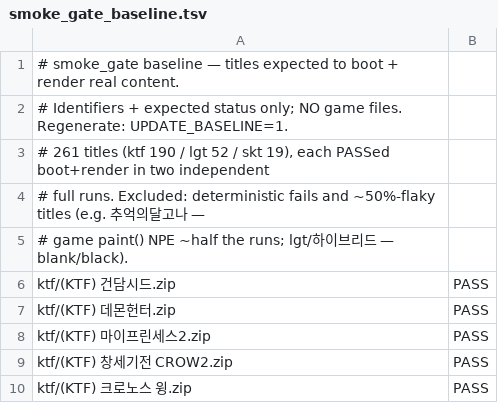
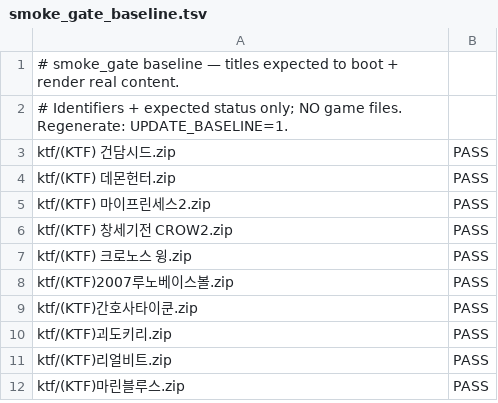
Before and after one commit to Jun025/wie, a TSV file: scripts/smoke_gate_baseline.tsv, drawn as a sheet; only a part is shown; the shorter side is filled out with more unchanged rows; the diff covers the shown part only.

```diff
--- a/scripts/smoke_gate_baseline.tsv
+++ b/scripts/smoke_gate_baseline.tsv
@@ -2,5 +2,2 @@
 # Identifiers + expected status only; NO game files. Regenerate: UPDATE_BASELINE=1.
-# 261 titles (ktf 190 / lgt 52 / skt 19), each PASSed boot+render in two independent
-# full runs. Excluded: deterministic fails and ~50%-flaky titles (e.g. 추억의달고나 —
-# game paint() NPE ~half the runs; lgt/하이브리드 — blank/black).
 ktf/(KTF) 건담시드.zip	PASS
```
Also changed, not shown: 31 added rows elsewhere in this file, 1 other file.
